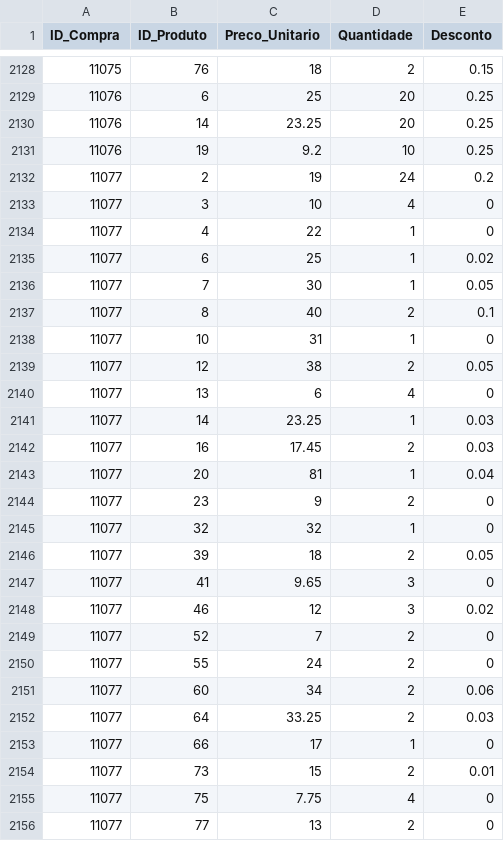
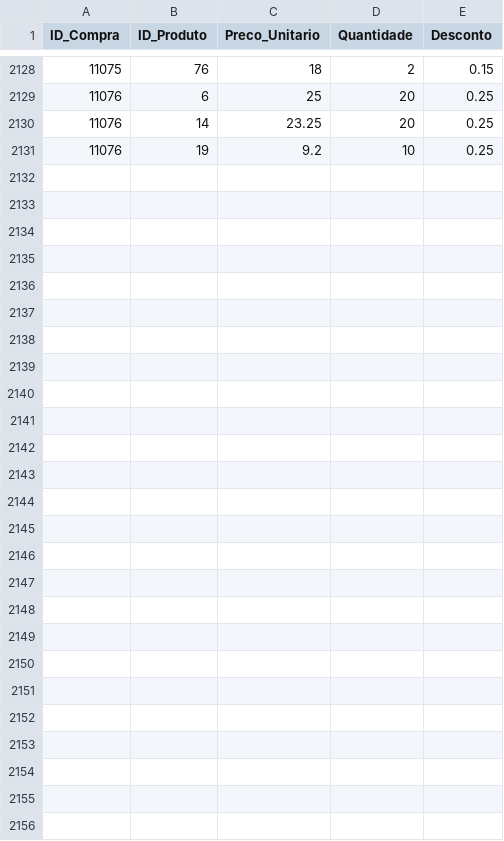
Before and after one commit to julianarpaz/banco-de-dados-projeto, a CSV file: base_de_dados/detalhamento_compra.csv, drawn as a sheet; only a part is shown, gaps mark what is left out.

Commit message:
fix: detalhamento_compra corrigido

```diff
--- a/base_de_dados/detalhamento_compra.csv
+++ b/base_de_dados/detalhamento_compra.csv
@@ -2131,26 +2131 @@ ID_Compra,ID_Produto,Preco_Unitario,Quantidade,Desconto
 11076,19,9.2,10,0.25
-11077,2,19,24,0.2
-11077,3,10,4,0
-11077,4,22,1,0
-11077,6,25,1,0.02
-11077,7,30,1,0.05
-11077,8,40,2,0.1
-11077,10,31,1,0
-11077,12,38,2,0.05
-11077,13,6,4,0
-11077,14,23.25,1,0.03
-11077,16,17.45,2,0.03
-11077,20,81,1,0.04
-11077,23,9,2,0
-11077,32,32,1,0
-11077,39,18,2,0.05
-11077,41,9.65,3,0
-11077,46,12,3,0.02
-11077,52,7,2,0
-11077,55,24,2,0
-11077,60,34,2,0.06
-11077,64,33.25,2,0.03
-11077,66,17,1,0
-11077,73,15,2,0.01
-11077,75,7.75,4,0
-11077,77,13,2,0
```
Also changed, not shown: base_de_dados/funcionarios.csv, 1 other file.
